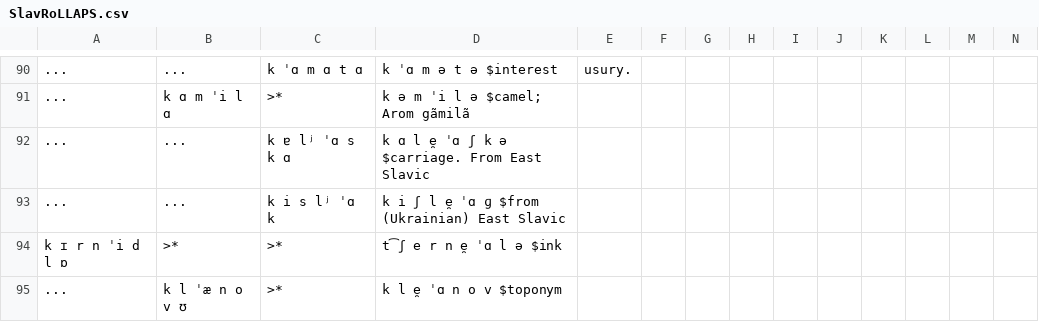
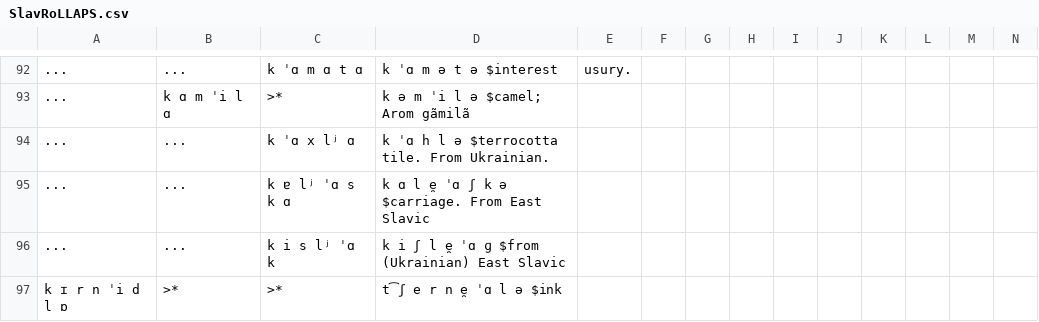
Before and after one commit to clmarr/romanian-cfr, a CSV file: SlavRoLLAPS.csv, drawn as a sheet; only a part is shown, gaps mark what is left out; the shorter side is filled out with more unchanged rows; rows hold the shown columns only; the diff covers the shown part only; the diff names each change by its address in the sheet, - before the commit and + after, or states it on an @@ line.

Commit message:
a little ukrainian

```diff
--- a/SlavRoLLAPS.csv
+++ b/SlavRoLLAPS.csv
+row 94: ... | ... | k ˈɑ x lʲ ɑ | k ˈɑ h l ə $terrocotta tile. From Ukrainian.
```
Also changed, not shown: 6 added rows and 1 edited cell elsewhere in this file.
